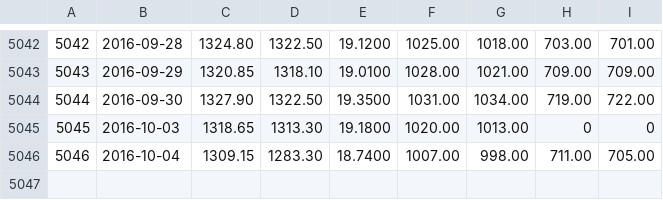
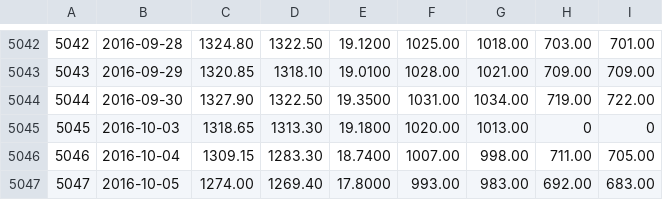
Before and after one commit to rishavloomba/rohan, a CSV file: csv/raw/kitco_london.csv, drawn as a sheet; only a part is shown, gaps mark what is left out.

Commit message:
Dailyupdate

```diff
--- a/csv/raw/kitco_london.csv
+++ b/csv/raw/kitco_london.csv
@@ -5046 +5046,2 @@
 5046,2016-10-04,1309.15,1283.30,18.7400,1007.00,998.00,711.00,705.00
+5047,2016-10-05,1274.00,1269.40,17.8000,993.00,983.00,692.00,683.00
```
